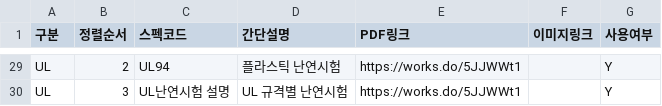
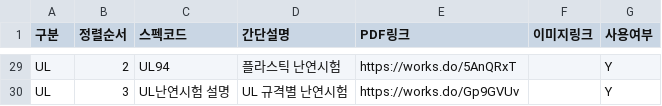
Before and after one commit to minkyodang01-cmd/naver-bot, a CSV file: data.csv, drawn as a sheet; only a part is shown, gaps mark what is left out; the diff covers the shown part only; the diff names each change by its address in the sheet, - before the commit and + after, or states it on an @@ line.

```diff
--- a/data.csv
+++ b/data.csv
-E29 (PDF링크): https://works.do/5JJWWt1
+E29 (PDF링크): https://works.do/5AnQRxT
-E30 (PDF링크): https://works.do/5JJWWt1
+E30 (PDF링크): https://works.do/Gp9GVUv
```
Also changed, not shown: 27 edited cells elsewhere in this file, OEM.csv, faq.csv.
